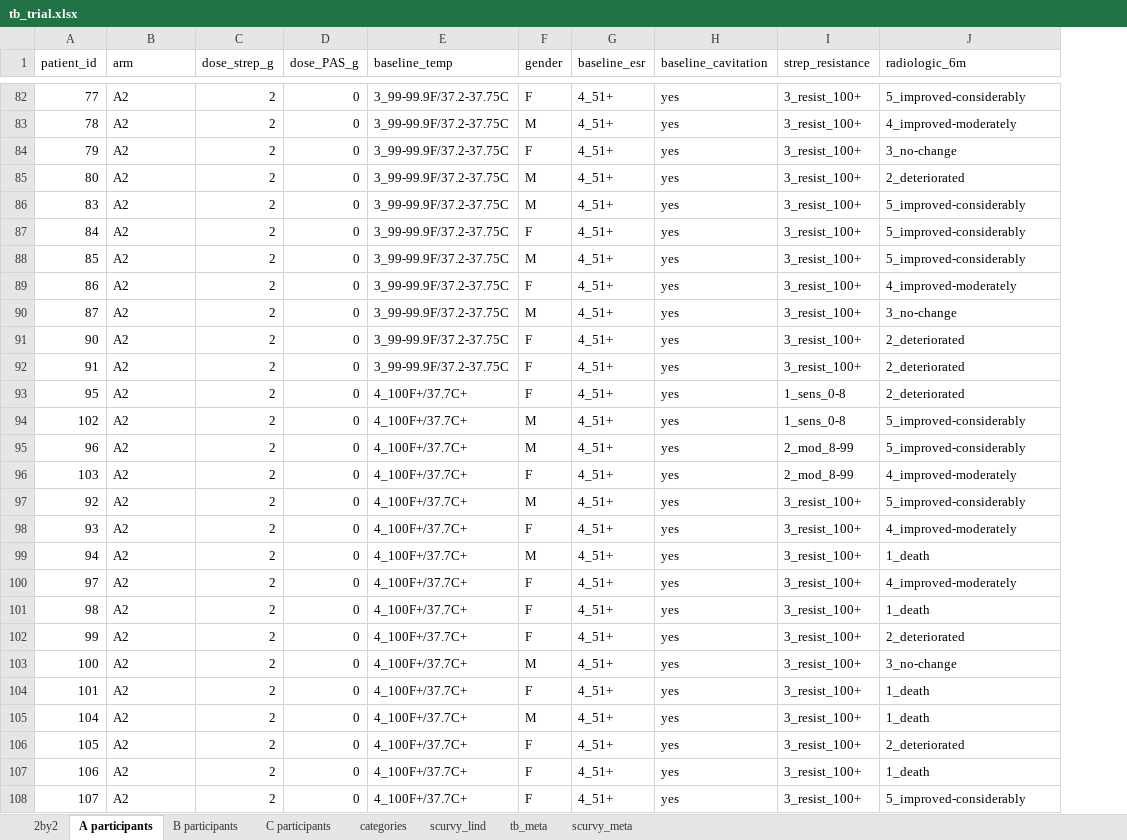
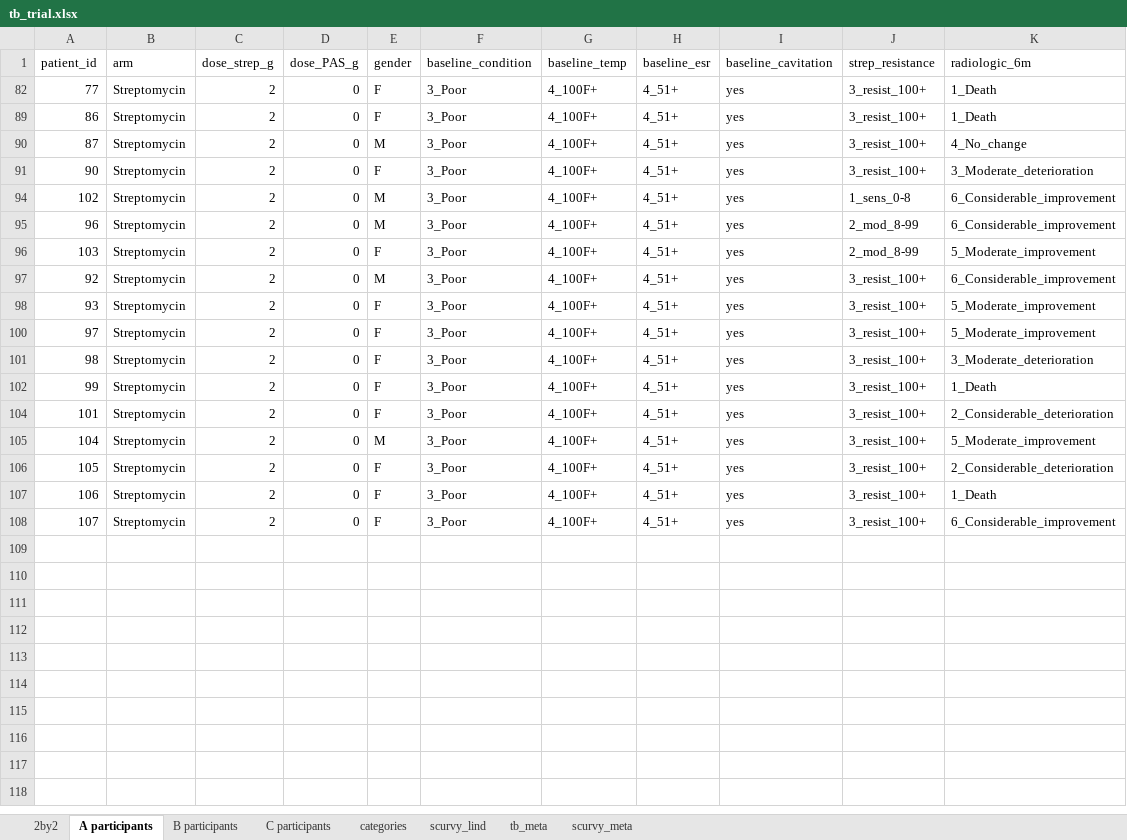
Before and after one commit to higgi13425/medicaldata, an Excel workbook: data-raw/tb_trial.xlsx, sheet A participants, drawn as a sheet; only a part is shown, gaps mark what is left out; values as stored, in another font and other column widths than the file's, no borders; removed rows and columns are numbered as before the commit, all else as after; the diff covers the shown part only; the diff names each change by its address in the sheet, - before the commit and + after, or states it on an @@ line.

Commit message:
edited, then check and validate strep_tb tables - can now reproduce tables 1-4 in 1948 paper

```diff
--- a/data-raw/tb_trial.xlsx (sheet A participants)
+++ b/data-raw/tb_trial.xlsx (sheet A participants)
-column E (baseline_temp), row 82: 3_99-99.9F/37.2-37.75C; rows 89-91: all 3_99-99.9F/37.2-37.75C; rows 94-98: all 4_100F+/37.7C+; rows 100-102: all 4_100F+/37.7C+; rows 104-108: all 4_100F+/37.7C+
+column F (baseline_condition), rows 82-108: all 3_Poor
+column G (baseline_temp), rows 82-108: all 4_100F+
-B82 (arm): A2
+B82 (arm): Streptomycin
-K82 (radiologic_6m): 5_improved-considerably
+K82 (radiologic_6m): 1_Death
-row 83: 78 | A2 | 2 | 0 | 3_99-99.9F/37.2-37.75C | M | 4_51+ | yes | 3_resist_100+ | 4_improved-moderately
-row 84: 79 | A2 | 2 | 0 | 3_99-99.9F/37.2-37.75C | F | 4_51+ | yes | 3_resist_100+ | 3_no-change
-row 85: 80 | A2 | 2 | 0 | 3_99-99.9F/37.2-37.75C | M | 4_51+ | yes | 3_resist_100+ | 2_deteriorated
-row 86: 83 | A2 | 2 | 0 | 3_99-99.9F/37.2-37.75C | M | 4_51+ | yes | 3_resist_100+ | 5_improved-considerably
-row 87: 84 | A2 | 2 | 0 | 3_99-99.9F/37.2-37.75C | F | 4_51+ | yes | 3_resist_100+ | 5_improved-considerably
-row 88: 85 | A2 | 2 | 0 | 3_99-99.9F/37.2-37.75C | M | 4_51+ | yes | 3_resist_100+ | 5_improved-considerably
-B89:B91 (arm): A2
+B89:B91 (arm): Streptomycin
-K89 (radiologic_6m): 4_improved-moderately
+K89 (radiologic_6m): 1_Death
-K90 (radiologic_6m): 3_no-change
+K90 (radiologic_6m): 4_No_change
-K91 (radiologic_6m): 2_deteriorated
+K91 (radiologic_6m): 3_Moderate_deterioration
-row 92: 91 | A2 | 2 | 0 | 3_99-99.9F/37.2-37.75C | F | 4_51+ | yes | 3_resist_100+ | 2_deteriorated
-row 93: 95 | A2 | 2 | 0 | 4_100F+/37.7C+ | F | 4_51+ | yes | 1_sens_0-8 | 2_deteriorated
-B94:B98 (arm): A2
+B94:B98 (arm): Streptomycin
-K94:K95 (radiologic_6m): 5_improved-considerably
+K94:K95 (radiologic_6m): 6_Considerable_improvement
-K96 (radiologic_6m): 4_improved-moderately
+K96 (radiologic_6m): 5_Moderate_improvement
-K97 (radiologic_6m): 5_improved-considerably
+K97 (radiologic_6m): 6_Considerable_improvement
-K98 (radiologic_6m): 4_improved-moderately
+K98 (radiologic_6m): 5_Moderate_improvement
-row 99: 94 | A2 | 2 | 0 | 4_100F+/37.7C+ | M | 4_51+ | yes | 3_resist_100+ | 1_death
-B100:B102 (arm): A2
+B100:B102 (arm): Streptomycin
-K100 (radiologic_6m): 4_improved-moderately
+K100 (radiologic_6m): 5_Moderate_improvement
-K101 (radiologic_6m): 1_death
+K101 (radiologic_6m): 3_Moderate_deterioration
-K102 (radiologic_6m): 2_deteriorated
+K102 (radiologic_6m): 1_Death
-row 103: 100 | A2 | 2 | 0 | 4_100F+/37.7C+ | M | 4_51+ | yes | 3_resist_100+ | 3_no-change
-B104:B108 (arm): A2
+B104:B108 (arm): Streptomycin
-K104 (radiologic_6m): 1_death
+K104 (radiologic_6m): 2_Considerable_deterioration
-K105 (radiologic_6m): 1_death
+K105 (radiologic_6m): 5_Moderate_improvement
-K106 (radiologic_6m): 2_deteriorated
+K106 (radiologic_6m): 2_Considerable_deterioration
-K107 (radiologic_6m): 1_death
+K107 (radiologic_6m): 1_Death
-K108 (radiologic_6m): 5_improved-considerably
+K108 (radiologic_6m): 6_Considerable_improvement
```
Also changed, not shown: 80 removed rows elsewhere in this sheet, hidden cells, 32 other files.
